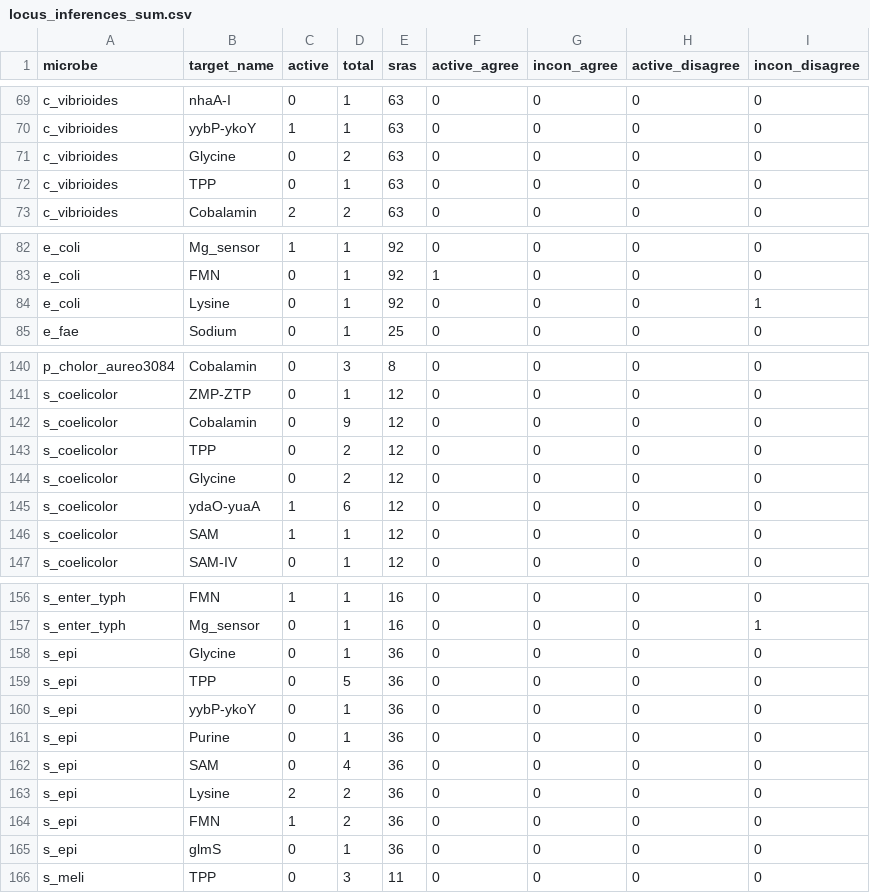
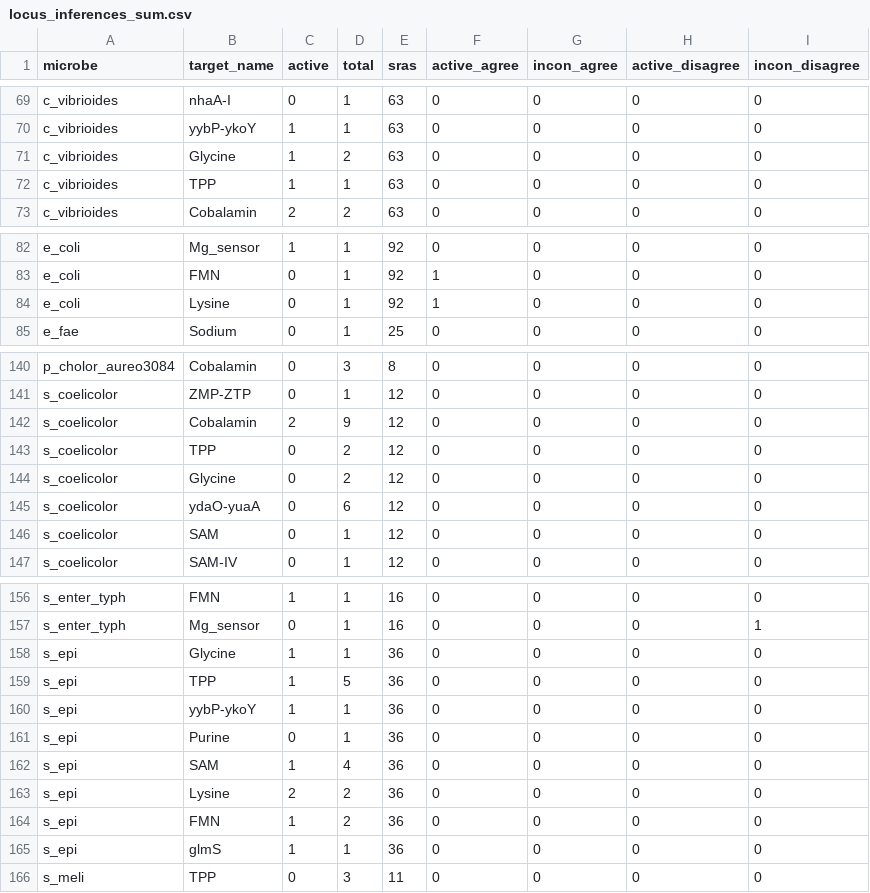
Before and after one commit to lepton-7/tartlet-pub, a CSV file: validation/plotting/data/big_fig/locus_inferences_sum.csv, drawn as a sheet; only a part is shown, gaps mark what is left out; the diff covers the shown part only.

```diff
--- a/validation/plotting/data/big_fig/locus_inferences_sum.csv
+++ b/validation/plotting/data/big_fig/locus_inferences_sum.csv
@@ -70,4 +70,4 @@ c_vibrioides,nhaA-I,0,1,63,0,0,0,0
 c_vibrioides,yybP-ykoY,1,1,63,0,0,0,0
-c_vibrioides,Glycine,0,2,63,0,0,0,0
-c_vibrioides,TPP,0,1,63,0,0,0,0
+c_vibrioides,Glycine,1,2,63,0,0,0,0
+c_vibrioides,TPP,1,1,63,0,0,0,0
 c_vibrioides,Cobalamin,2,2,63,0,0,0,0
@@ -83,3 +83,3 @@ e_coli,Mg_sensor,1,1,92,0,0,0,0
 e_coli,FMN,0,1,92,1,0,0,0
-e_coli,Lysine,0,1,92,0,0,0,1
+e_coli,Lysine,0,1,92,1,0,0,0
 e_fae,Sodium,0,1,25,0,0,0,0
@@ -141,7 +141,7 @@ p_cholor_aureo3084,Cobalamin,0,3,8,0,0,0,0
 s_coelicolor,ZMP-ZTP,0,1,12,0,0,0,0
-s_coelicolor,Cobalamin,0,9,12,0,0,0,0
+s_coelicolor,Cobalamin,2,9,12,0,0,0,0
 s_coelicolor,TPP,0,2,12,0,0,0,0
 s_coelicolor,Glycine,0,2,12,0,0,0,0
-s_coelicolor,ydaO-yuaA,1,6,12,0,0,0,0
-s_coelicolor,SAM,1,1,12,0,0,0,0
+s_coelicolor,ydaO-yuaA,0,6,12,0,0,0,0
+s_coelicolor,SAM,0,1,12,0,0,0,0
 s_coelicolor,SAM-IV,0,1,12,0,0,0,0
@@ -157,10 +157,10 @@ s_enter_typh,FMN,1,1,16,0,0,0,0
 s_enter_typh,Mg_sensor,0,1,16,0,0,0,1
-s_epi,Glycine,0,1,36,0,0,0,0
-s_epi,TPP,0,5,36,0,0,0,0
-s_epi,yybP-ykoY,0,1,36,0,0,0,0
+s_epi,Glycine,1,1,36,0,0,0,0
+s_epi,TPP,1,5,36,0,0,0,0
+s_epi,yybP-ykoY,1,1,36,0,0,0,0
 s_epi,Purine,0,1,36,0,0,0,0
-s_epi,SAM,0,4,36,0,0,0,0
+s_epi,SAM,1,4,36,0,0,0,0
 s_epi,Lysine,2,2,36,0,0,0,0
 s_epi,FMN,1,2,36,0,0,0,0
-s_epi,glmS,0,1,36,0,0,0,0
+s_epi,glmS,1,1,36,0,0,0,0
 s_meli,TPP,0,3,11,0,0,0,0
```
Also changed, not shown: 18 edited cells elsewhere in this file, validation/plotting/data/big_fig/locus_inferences.csv, 2 other files.
